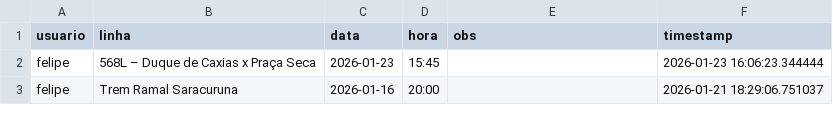
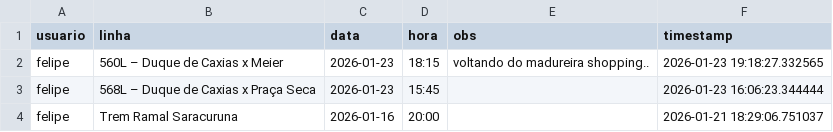
Before and after one commit to milet-o/buslog, a CSV file: viagens.csv, drawn as a sheet; only a part is shown.

Commit message:
Update Background

```diff
--- a/viagens.csv
+++ b/viagens.csv
@@ -1,2 +1,3 @@
 usuario,linha,data,hora,obs,timestamp
+felipe,560L – Duque de Caxias x Meier,2026-01-23,18:15,voltando do madureira shopping..,2026-01-23 19:18:27.332565
 felipe,568L – Duque de Caxias x Praça Seca,2026-01-23,15:45,,2026-01-23 16:06:23.344444
```
